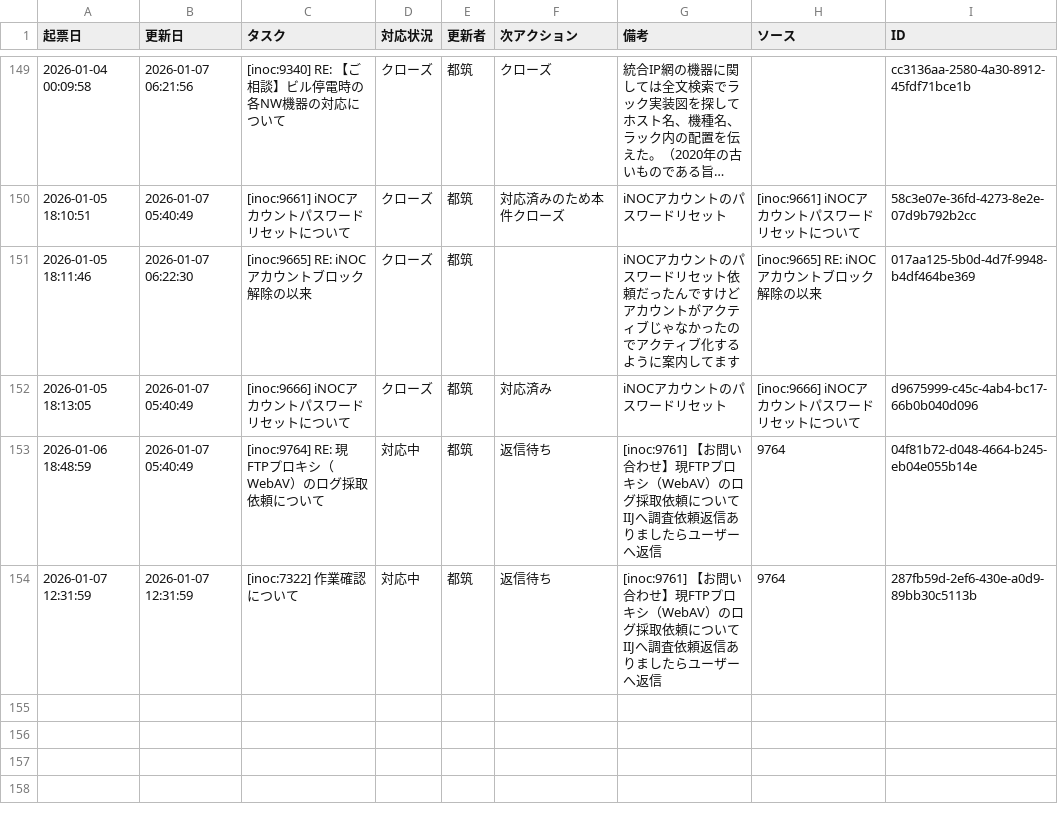
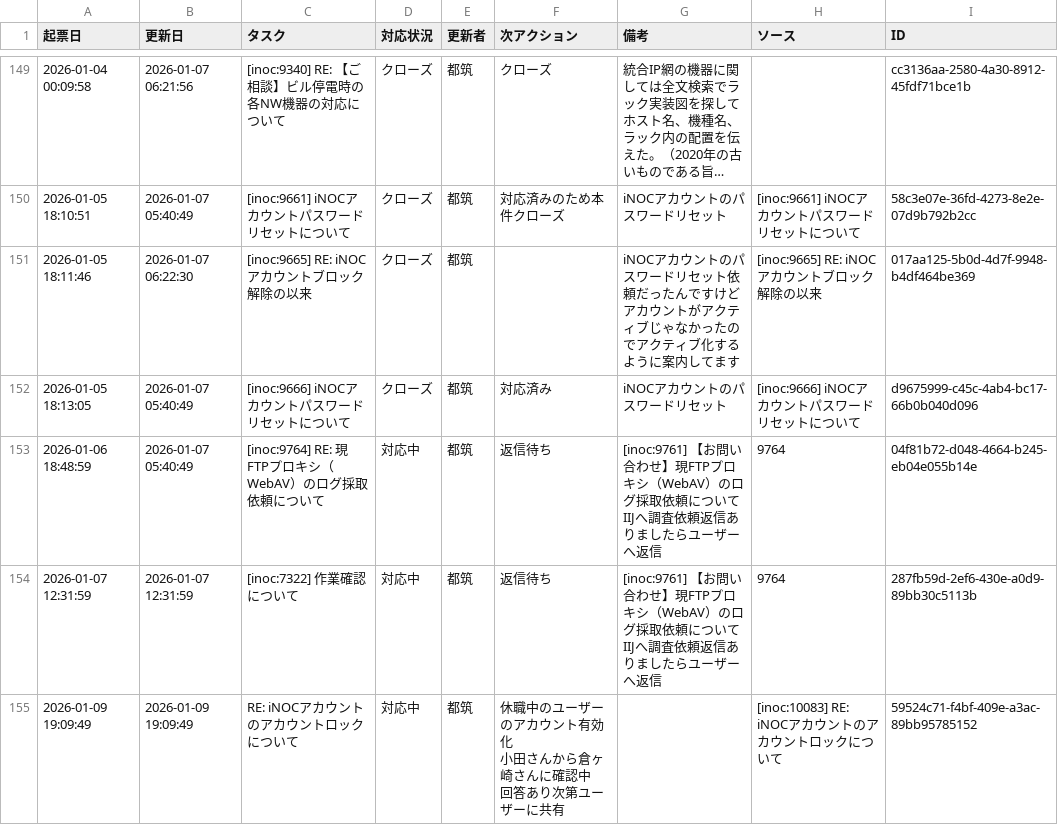
Before and after one commit to weakest4me/taskboard-streamlit, a CSV file: tasks.csv, drawn as a sheet; only a part is shown, gaps mark what is left out; long unchanged cells end in …; ↵ is a line break in a cell; the diff names each change by its address in the sheet, - before the commit and + after, or states it on an @@ line.

Commit message:
Update tasks.csv from Streamlit app (2026-01-09 19:09:49 JST)

```diff
--- a/tasks.csv
+++ b/tasks.csv
+row 155: 2026-01-09 19:09:49 | 2026-01-09 19:09:49 | RE: iNOCアカウントのアカウントロックについて | 対応中 | 都筑 | 休職中のユーザーのアカウント有効化 ↵ 小田さんから倉ヶ崎さんに確認中 ↵ 回答あり次第ユーザーに共有 |  | [inoc:10083] RE: iNOCアカウントのアカウントロックについて | 59524c71-f4bf-409e-a3ac-89bb95785152
```
